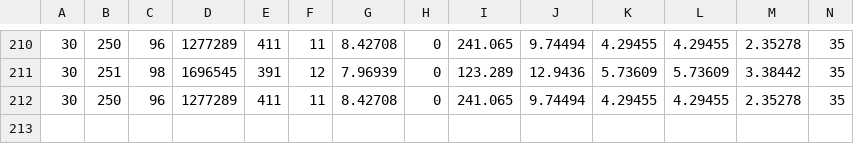
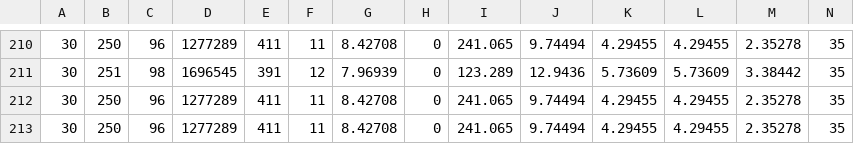
Before and after one commit to amirhmirzayi/NPVSimpleFinal, a CSV file: Results.csv, drawn as a sheet; only a part is shown, gaps mark what is left out; rows hold the shown columns only; the diff names each change by its address in the sheet, - before the commit and + after, or states it on an @@ line.

```diff
--- a/Results.csv
+++ b/Results.csv
+row 213: 30 | 250 | 96 | 1277289 | 411 | 11 | 8.42708 | 0 | 241.065 | 9.74494 | 4.29455 | 4.29455 | 2.35278 | 35
```
Also changed, not shown: 1 other file.
